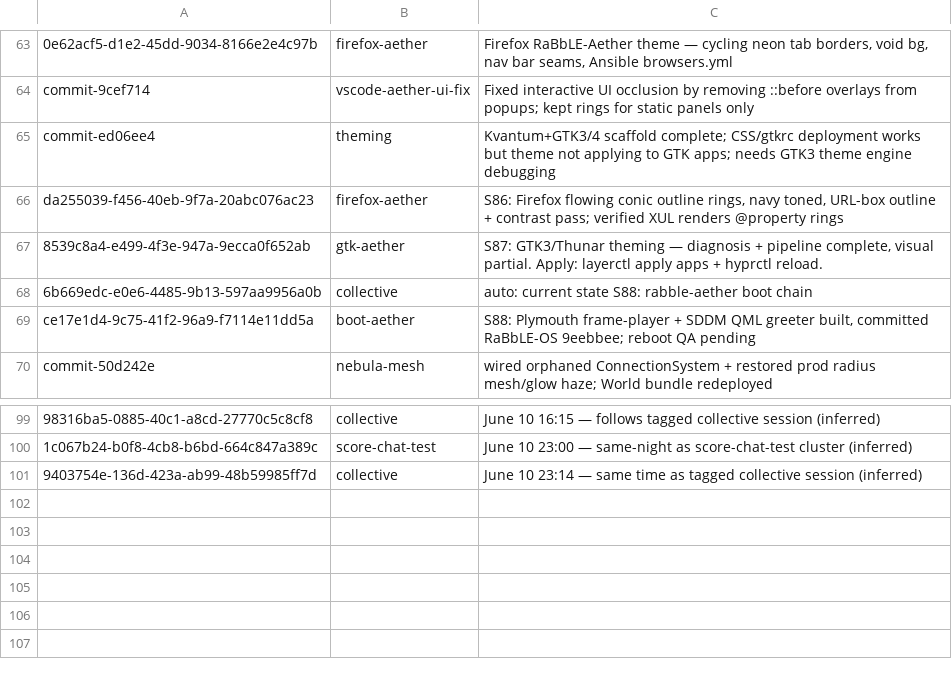
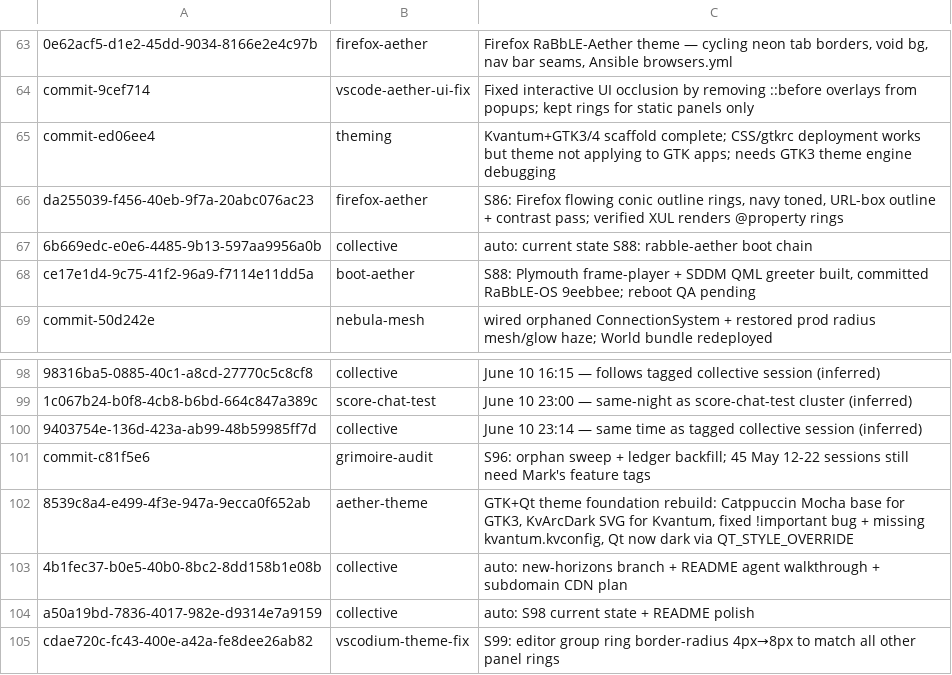
Before and after one commit to RaBbLE-Collective/RaBbLE-Grimoire, a TSV file: log/token-ledger.tsv, drawn as a sheet; only a part is shown, gaps mark what is left out; removed rows and columns are numbered as before the commit, all else as after; the diff names each change by its address in the sheet, - before the commit and + after, or states it on an @@ line.

Commit message:
transcribe ~ grimoire >> token ledger updated // %LEDGER%

```diff
--- a/log/token-ledger.tsv
+++ b/log/token-ledger.tsv
-row 67: 8539c8a4-e499-4f3e-947a-9ecca0f652ab | gtk-aether | S87: GTK3/Thunar theming — diagnosis + pipeline complete, visual partial. Apply: layerctl apply apps + hyprctl reload.
+row 101: commit-c81f5e6 | grimoire-audit | S96: orphan sweep + ledger backfill; 45 May 12-22 sessions still need Mark's feature tags
+row 102: 8539c8a4-e499-4f3e-947a-9ecca0f652ab | aether-theme | GTK+Qt theme foundation rebuild: Catppuccin Mocha base for GTK3, KvArcDark SVG for Kvantum, fixed !important bug + missing kvantum.kvconfig, Qt now dark via QT_STYLE_OVERRIDE
+row 103: 4b1fec37-b0e5-40b0-8bc2-8dd158b1e08b | collective | auto: new-horizons branch + README agent walkthrough + subdomain CDN plan
+row 104: a50a19bd-7836-4017-982e-d9314e7a9159 | collective | auto: S98 current state + README polish
+row 105: cdae720c-fc43-400e-a42a-fe8dee26ab82 | vscodium-theme-fix | S99: editor group ring border-radius 4px→8px to match all other panel rings
```
